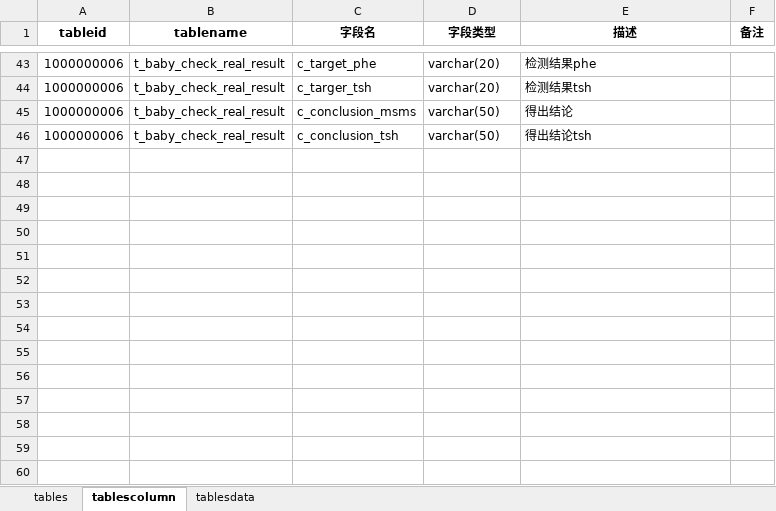
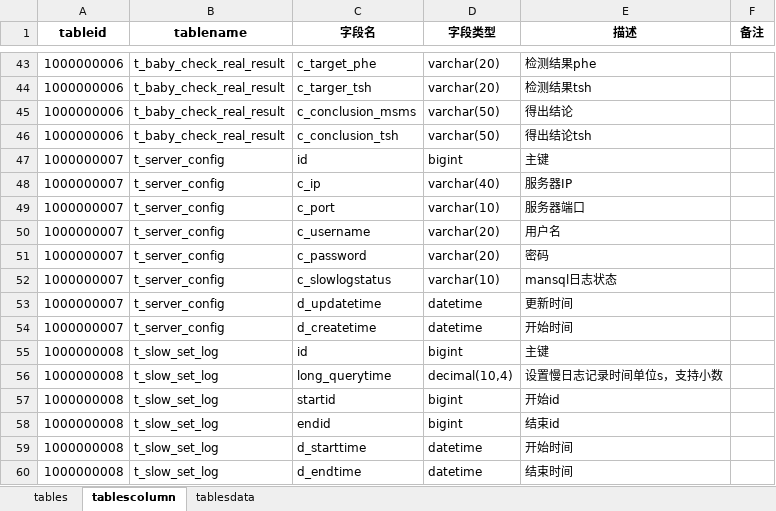
Before and after one commit to guyue2015/guyueProject, an Excel workbook: 项目数据库设计/古月系统数据库.xlsx, sheet tablescolumn, drawn as a sheet; only a part is shown, gaps mark what is left out; values as stored, in another font and other column widths than the file's, no borders; the diff names each change by its address in the sheet, - before the commit and + after, or states it on an @@ line.

```diff
--- a/项目数据库设计/古月系统数据库.xlsx (sheet tablescolumn)
+++ b/项目数据库设计/古月系统数据库.xlsx (sheet tablescolumn)
+row 47: 1000000007 | t_server_config | id | bigint | 主键
+row 48: 1000000007 | t_server_config | c_ip | varchar(40) | 服务器IP
+row 49: 1000000007 | t_server_config | c_port | varchar(10) | 服务器端口
+row 50: 1000000007 | t_server_config | c_username | varchar(20) | 用户名
+row 51: 1000000007 | t_server_config | c_password | varchar(20) | 密码
+row 52: 1000000007 | t_server_config | c_slowlogstatus | varchar(10) | mansql日志状态
+row 53: 1000000007 | t_server_config | d_updatetime | datetime | 更新时间
+row 54: 1000000007 | t_server_config | d_createtime | datetime | 开始时间
+row 55: 1000000008 | t_slow_set_log | id | bigint | 主键
+row 56: 1000000008 | t_slow_set_log | long_querytime | decimal(10,4) | 设置慢日志记录时间单位s，支持小数
+row 57: 1000000008 | t_slow_set_log | startid | bigint | 开始id
+row 58: 1000000008 | t_slow_set_log | endid | bigint | 结束id
+row 59: 1000000008 | t_slow_set_log | d_starttime | datetime | 开始时间
+row 60: 1000000008 | t_slow_set_log | d_endtime | datetime | 结束时间
```
Also changed, not shown: sheet tables, 10 other files.
